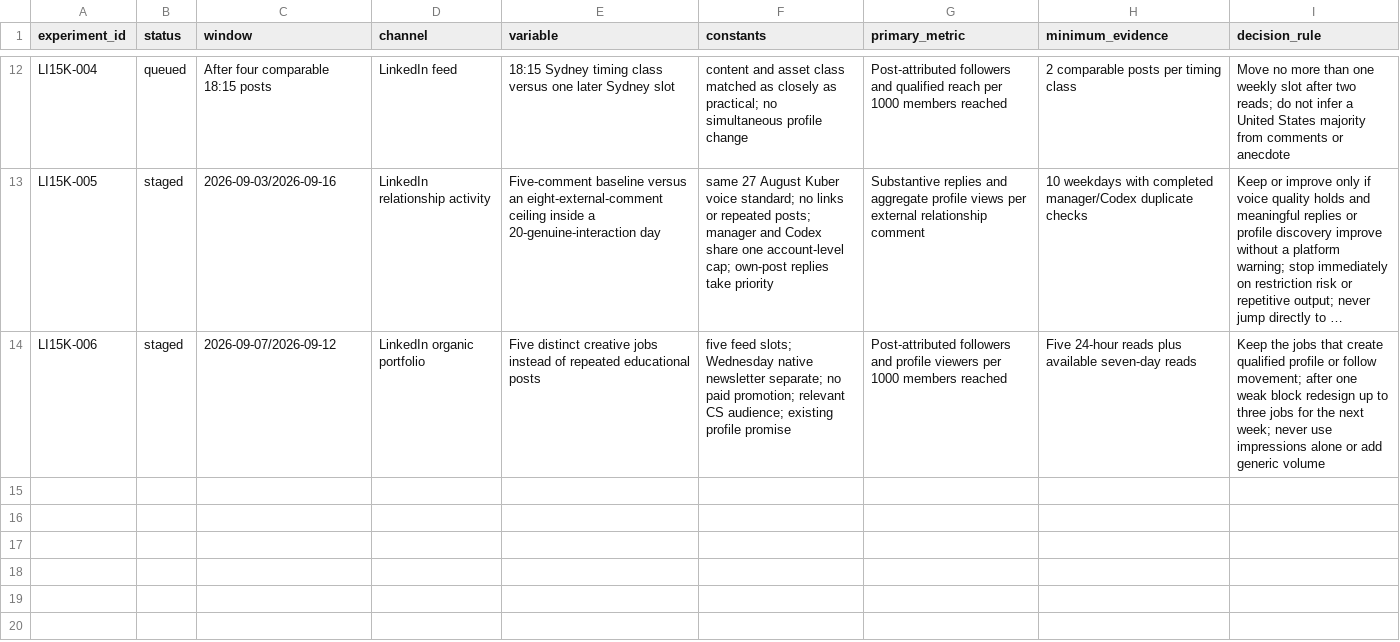
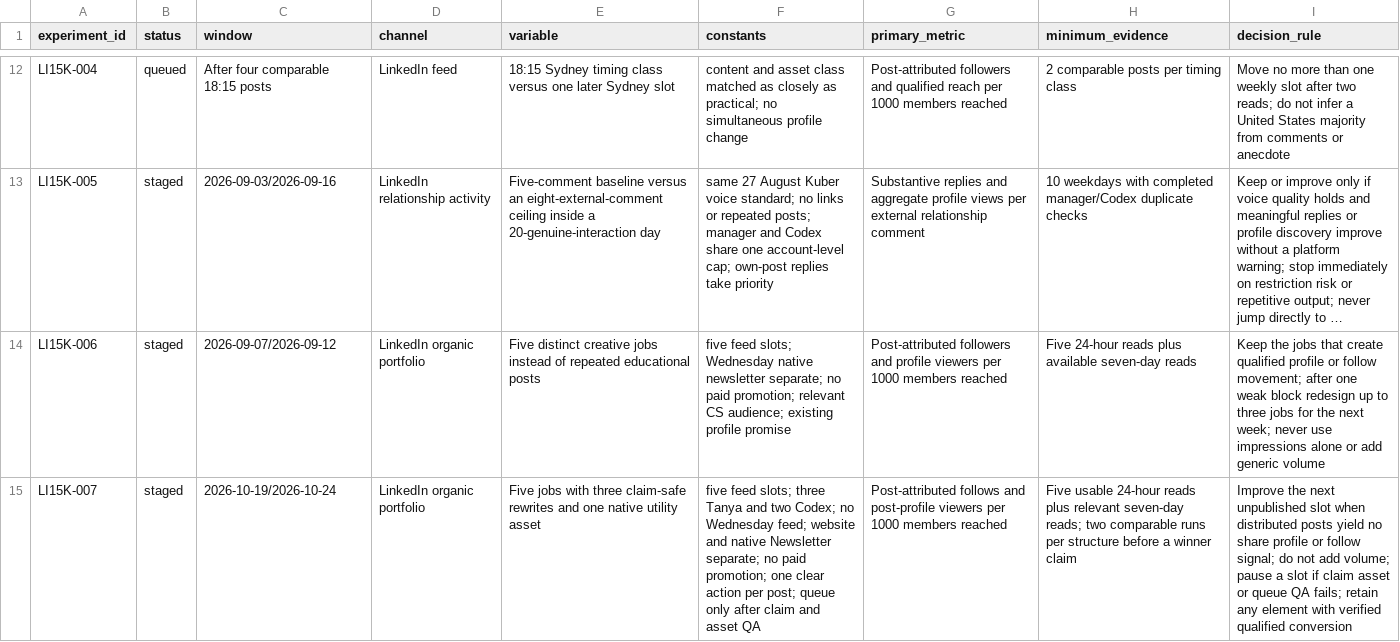
Before and after one commit to kubersethi15/churn-killers-clubhouse, a CSV file: growth/experiment-register.csv, drawn as a sheet; only a part is shown, gaps mark what is left out; long unchanged cells end in …; the diff names each change by its address in the sheet, - before the commit and + after, or states it on an @@ line.

Commit message:
Record 18 October LinkedIn audit and next-slot gates

```diff
--- a/growth/experiment-register.csv
+++ b/growth/experiment-register.csv
+row 15: LI15K-007 | staged | 2026-10-19/2026-10-24 | LinkedIn organic portfolio | Five jobs with three claim-safe rewrites and one native utility asset | five feed slots; three Tanya and two Codex; no Wednesday feed; website and native Newsletter separate; no paid promotion; one clear action per post; queue only after claim and asset QA | Post-attributed follows and post-profile viewers per 1000 members reached | Five usable 24-hour reads plus relevant seven-day reads; two comparable runs per structure before a winner claim | Improve the next unpublished slot when distributed posts yield no share profile or follow signal; do not add volume; pause a slot if claim asset or queue QA fails; retain any element with verified qualified conversion
```
Also changed, not shown: 3 other files.
